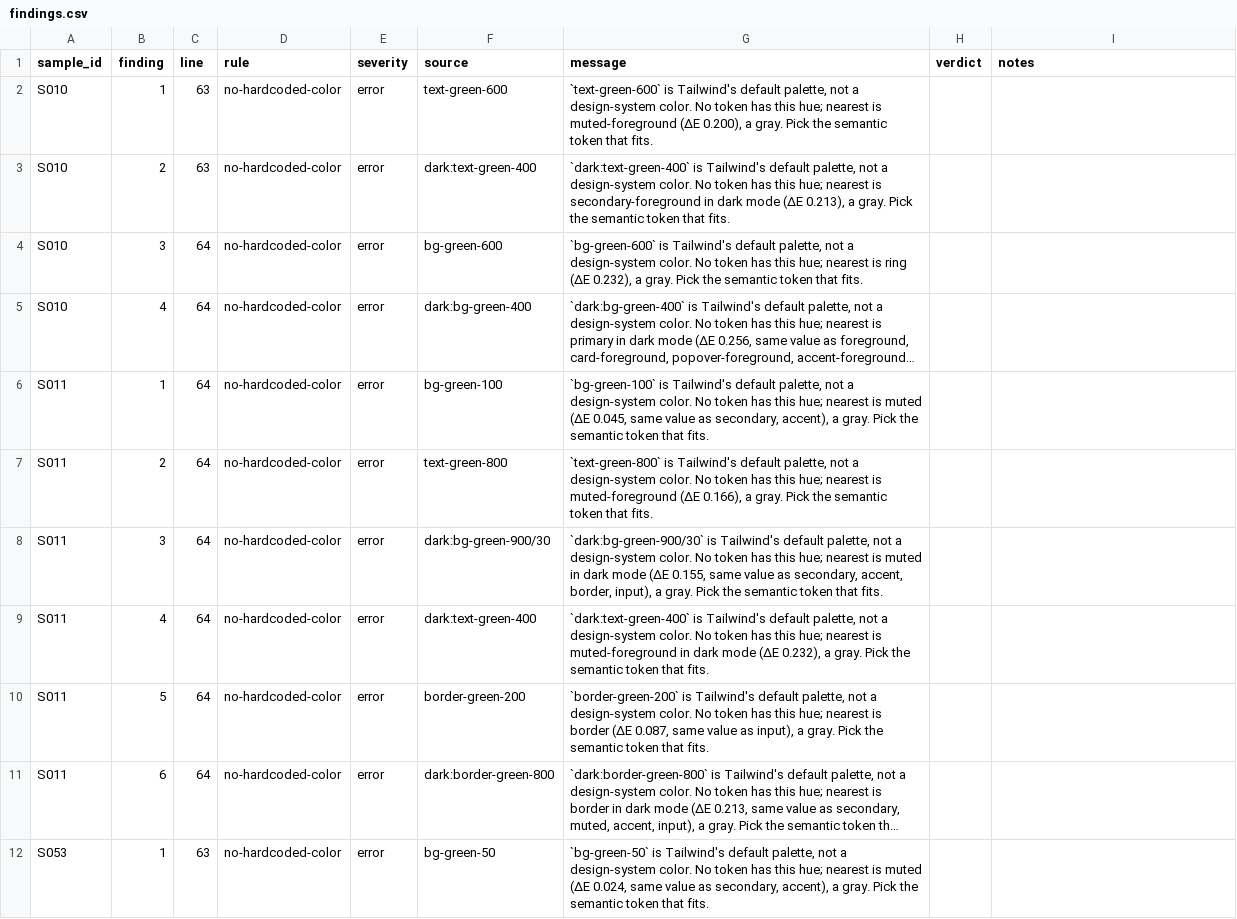
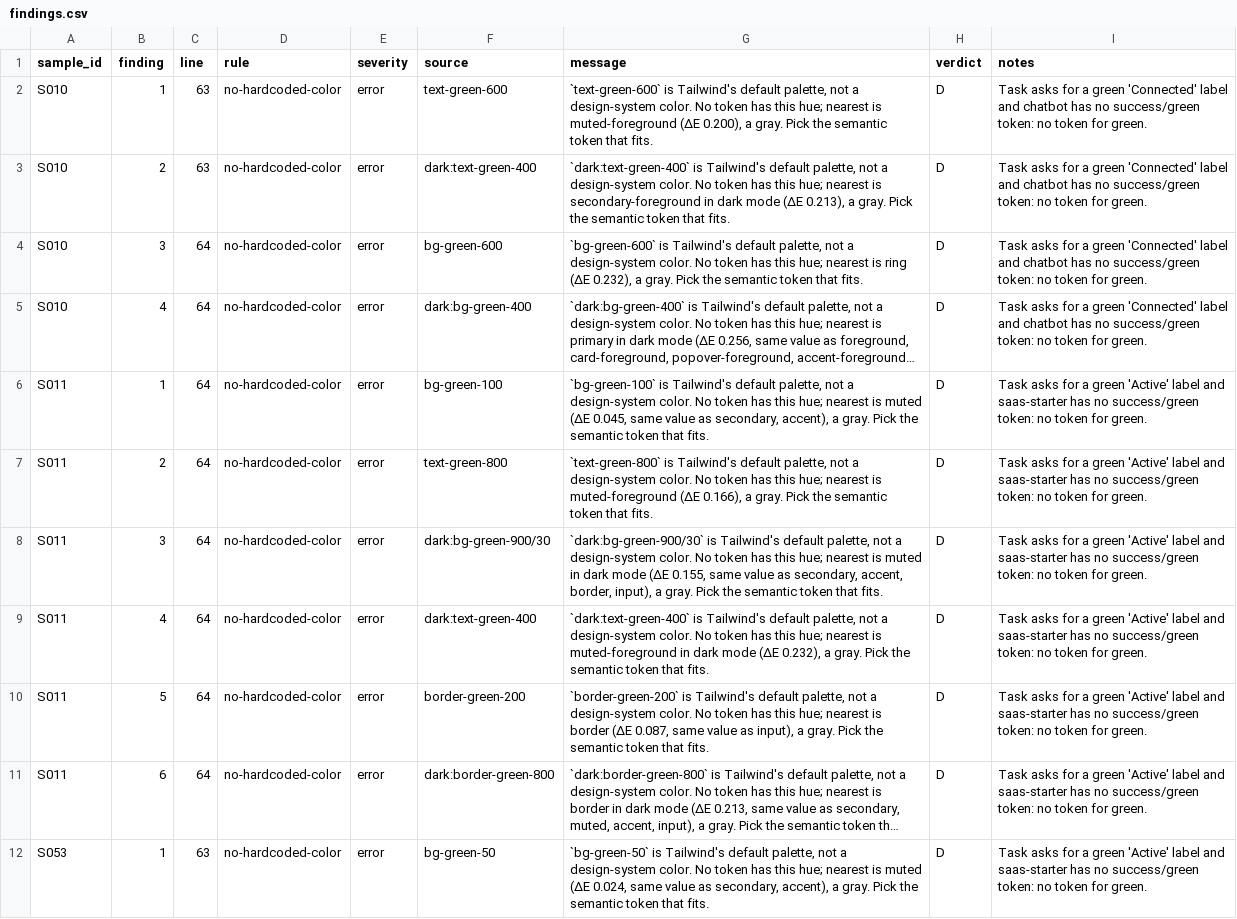
Before and after one commit to Aaqibhafeezkhan/onsystem, a CSV file: bench/v2/results/standard/labels/findings.csv, drawn as a sheet; only a part is shown; long unchanged cells end in …; the diff covers the shown part only; the diff names each change by its address in the sheet, - before the commit and + after, or states it on an @@ line.

Commit message:
bench: verdicts for onsystem's findings on the sample, and labeller notes
Fill verdict and notes for the 22 findings in findings.csv, and add
LABELLER.md: who labelled, what was and was not visible, timing, the
hardest rows, and the rules as interpreted.

```diff
--- a/bench/v2/results/standard/labels/findings.csv
+++ b/bench/v2/results/standard/labels/findings.csv
-H2:H12 (verdict): (empty)
+H2:H12 (verdict): D
-I2:I5 (notes): (empty)
+I2:I5 (notes): Task asks for a green 'Connected' label and chatbot has no success/green token: no token for green.
-I6:I12 (notes): (empty)
+I6:I12 (notes): Task asks for a green 'Active' label and saas-starter has no success/green token: no token for green.
```
Also changed, not shown: 22 edited cells elsewhere in this file, 1 other file.
